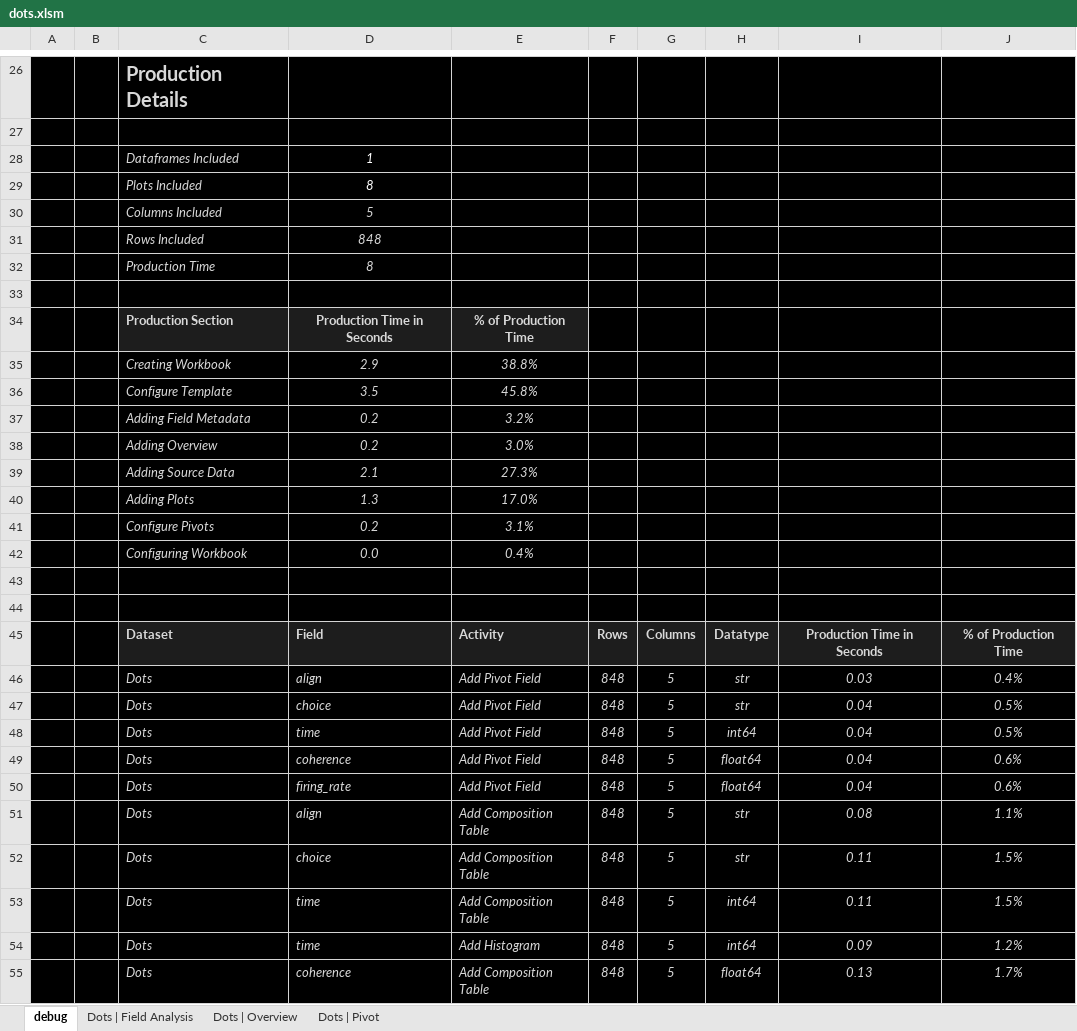
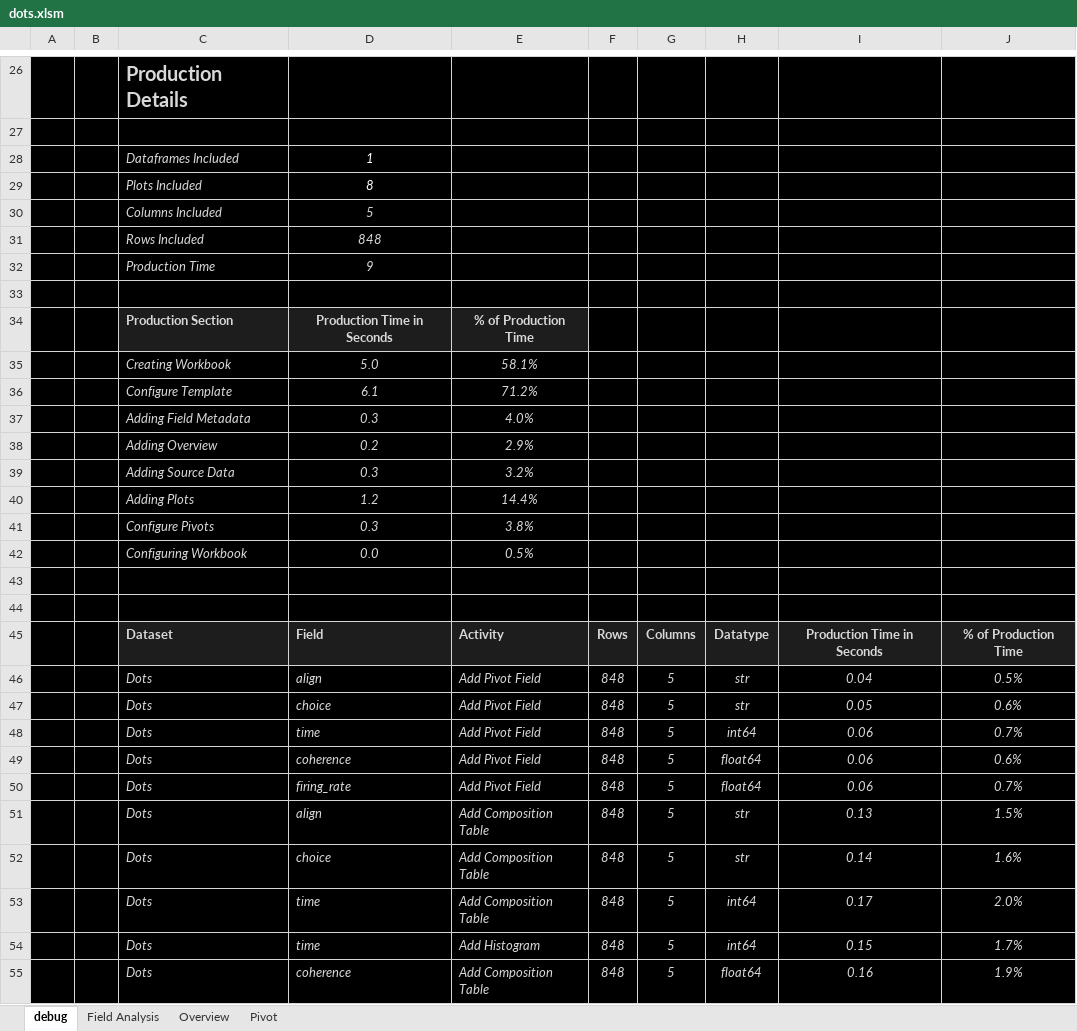
Before and after one commit to InfoDesigner/xleda, an Excel workbook: examples/other_examples/dots.xlsm, sheet debug, drawn as a sheet; only a part is shown, gaps mark what is left out; values as stored, in another font and other column widths than the file's, no borders; charts and pictures and conditional formats and table styles not drawn; removed rows and columns are numbered as before the commit, all else as after; the diff covers the shown part only; the diff names each change by its address in the sheet, - before the commit and + after, or states it on an @@ line.

```diff
--- a/examples/other_examples/dots.xlsm (sheet debug)
+++ b/examples/other_examples/dots.xlsm (sheet debug)
-sheet tab: Dots | Field Analysis
+sheet tab: Field Analysis
-sheet tab: Dots | Overview
+sheet tab: Overview
-sheet tab: Dots | Pivot
+sheet tab: Pivot
-D32: 8
+D32: 9
-row 35:  |  | Creating Workbook | 2.9 | 38.8%
-row 36:  |  | Configure Template | 3.5 | 45.8%
-row 37:  |  | Adding Field Metadata | 0.2 | 3.2%
+row 35:  |  | Creating Workbook | 5.0 | 58.1%
+row 36:  |  | Configure Template | 6.1 | 71.2%
+row 37:  |  | Adding Field Metadata | 0.3 | 4.0%
-E38: 3.0%
+E38: 2.9%
-row 39:  |  | Adding Source Data | 2.1 | 27.3%
-row 40:  |  | Adding Plots | 1.3 | 17.0%
-row 41:  |  | Configure Pivots | 0.2 | 3.1%
+row 39:  |  | Adding Source Data | 0.3 | 3.2%
+row 40:  |  | Adding Plots | 1.2 | 14.4%
+row 41:  |  | Configure Pivots | 0.3 | 3.8%
-E42: 0.4%
+E42: 0.5%
-I46: 0.03
+I46: 0.04
-J46: 0.4%
+J46: 0.5%
-I47: 0.04
+I47: 0.05
-J47: 0.5%
+J47: 0.6%
-I48:I50: 0.04
+I48:I50: 0.06
-J48: 0.5%
+J48: 0.7%
-J50: 0.6%
+J50: 0.7%
-I51: 0.08
+I51: 0.13
-J51: 1.1%
+J51: 1.5%
-I52: 0.11
+I52: 0.14
-J52: 1.5%
+J52: 1.6%
-I53: 0.11
+I53: 0.17
-J53: 1.5%
+J53: 2.0%
-I54: 0.09
+I54: 0.15
-J54: 1.2%
+J54: 1.7%
-I55: 0.13
+I55: 0.16
-J55: 1.7%
+J55: 1.9%
```
Also changed, not shown: 1 removed row and 6 edited cells elsewhere in this sheet, sheet Field Analysis, formulas that keep their value, hidden cells, charts or pictures, examples/other_examples/Glass Identification.xlsm, examples/other_examples/Liver Disorders.xlsm, 45 other files.
